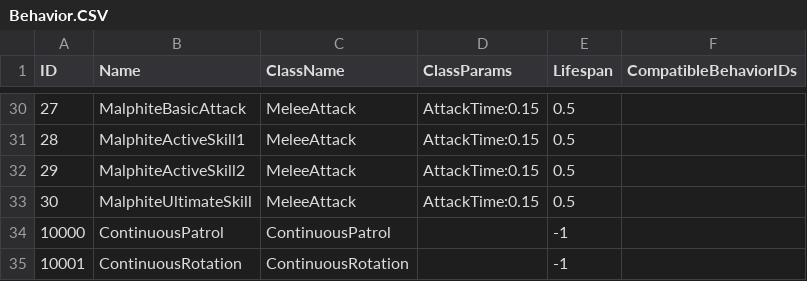
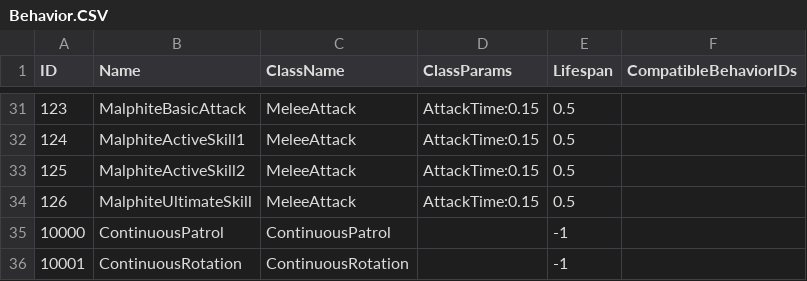
Before and after one commit to re5nardo/LeagueOfPhysical-Server, a CSV file: Assets/Resources/GeneratedCSVFile/Behavior.CSV, drawn as a sheet; only a part is shown, gaps mark what is left out; addresses are those after the commit; the diff covers the shown part only; the diff names each change by its address in the sheet, - before the commit and + after, or states it on an @@ line.

```diff
--- a/Assets/Resources/GeneratedCSVFile/Behavior.CSV
+++ b/Assets/Resources/GeneratedCSVFile/Behavior.CSV
-A31 (ID): 27
+A31 (ID): 123
-A32 (ID): 28
+A32 (ID): 124
-A33 (ID): 29
+A33 (ID): 125
-A34 (ID): 30
+A34 (ID): 126
```
Also changed, not shown: 1 added row and 26 edited cells elsewhere in this file, Assets/Resources/GeneratedCSVFile/Skill.CSV, 6 other files.
